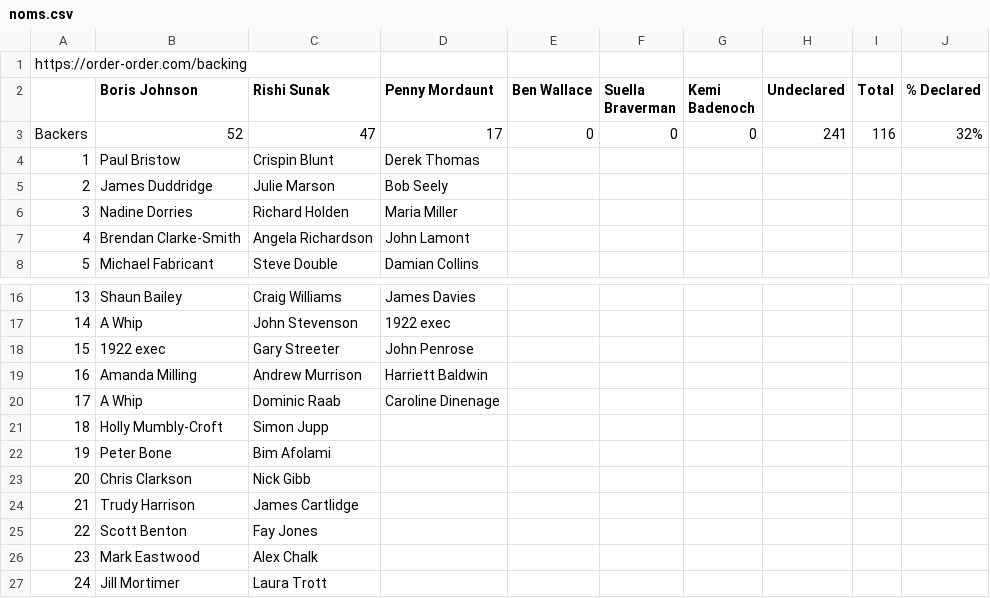
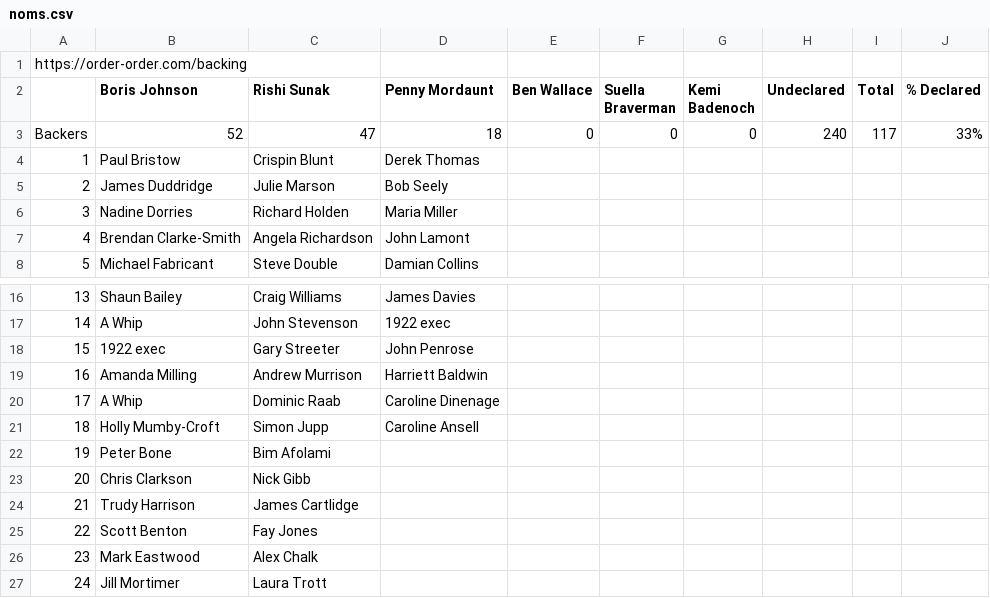
Before and after one commit to tomviner/scrape-tory-nominations, a CSV file: noms.csv, drawn as a sheet; only a part is shown, gaps mark what is left out.

```diff
--- a/noms.csv
+++ b/noms.csv
@@ -2,3 +2,3 @@ https://order-order.com/backing,,,,,,,,,
 ,Boris Johnson,Rishi Sunak,Penny Mordaunt,Ben Wallace,Suella Braverman,Kemi Badenoch,Undeclared,Total,% Declared
-Backers,52,47,17,0,0,0,241,116,32%
+Backers,52,47,18,0,0,0,240,117,33%
 1,Paul Bristow,Crispin Blunt,Derek Thomas,,,,,,
@@ -20,3 +20,3 @@ Backers,52,47,17,0,0,0,241,116,32%
 17,A Whip,Dominic Raab,Caroline Dinenage,,,,,,
-18,Holly Mumbly-Croft,Simon Jupp,,,,,,,
+18,Holly Mumby-Croft,Simon Jupp,Caroline Ansell,,,,,,
 19,Peter Bone,Bim Afolami,,,,,,,
```
